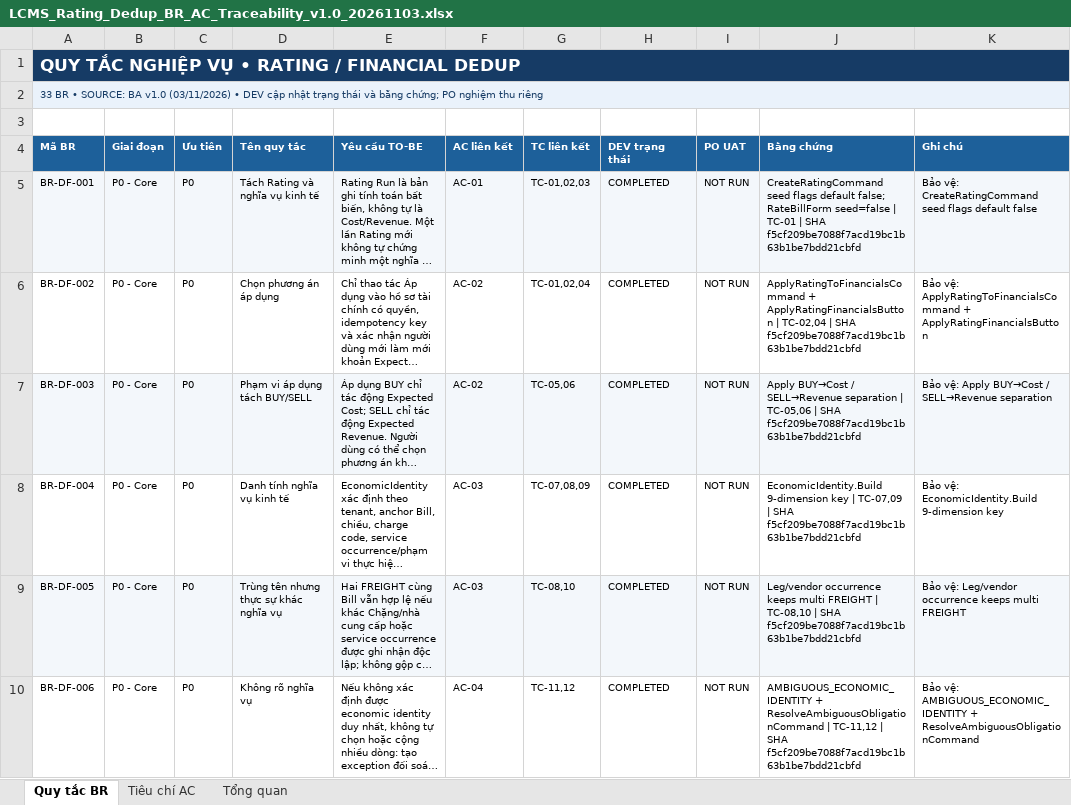
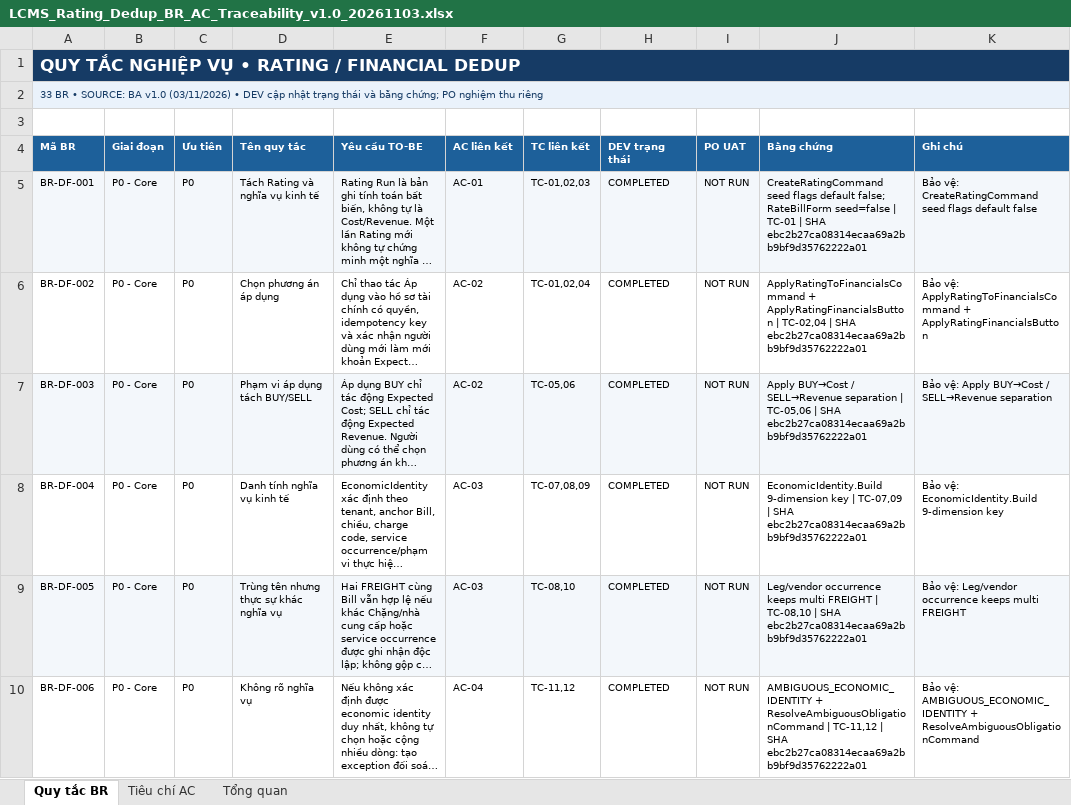
Before and after one commit to thanhquyen129/CMS, an Excel workbook: docs/po/03112026/LCMS_Rating_Financial_Dedup_P0P1_v1.0_20261103/LCMS_Rating_Dedup_BR_AC_Traceability_v1.0_20261103.xlsx, sheet Quy tắc BR, drawn as a sheet; only a part is shown; long unchanged cells end in …; values as stored, in another font and other column widths than the file's, no borders; the diff covers the shown part only; the diff names each change by its address in the sheet, - before the commit and + after, or states it on an @@ line.

```diff
--- a/docs/po/03112026/LCMS_Rating_Financial_Dedup_P0P1_v1.0_20261103/LCMS_Rating_Dedup_BR_AC_Traceability_v1.0_20261103.xlsx (sheet Quy tắc BR)
+++ b/docs/po/03112026/LCMS_Rating_Financial_Dedup_P0P1_v1.0_20261103/LCMS_Rating_Dedup_BR_AC_Traceability_v1.0_20261103.xlsx (sheet Quy tắc BR)
-J5 (Bằng chứng): …| SHA f5cf209be7088f7acd19bc1b63b1be7bdd21cbfd
+J5 (Bằng chứng): …| SHA ebc2b27ca08314ecaa69a2bb9bf9d35762222a01
-J6 (Bằng chứng): …| SHA f5cf209be7088f7acd19bc1b63b1be7bdd21cbfd
+J6 (Bằng chứng): …| SHA ebc2b27ca08314ecaa69a2bb9bf9d35762222a01
-J7 (Bằng chứng): …| SHA f5cf209be7088f7acd19bc1b63b1be7bdd21cbfd
+J7 (Bằng chứng): …| SHA ebc2b27ca08314ecaa69a2bb9bf9d35762222a01
-J8 (Bằng chứng): …| SHA f5cf209be7088f7acd19bc1b63b1be7bdd21cbfd
+J8 (Bằng chứng): …| SHA ebc2b27ca08314ecaa69a2bb9bf9d35762222a01
-J9 (Bằng chứng): …| SHA f5cf209be7088f7acd19bc1b63b1be7bdd21cbfd
+J9 (Bằng chứng): …| SHA ebc2b27ca08314ecaa69a2bb9bf9d35762222a01
-J10 (Bằng chứng): …| SHA f5cf209be7088f7acd19bc1b63b1be7bdd21cbfd
+J10 (Bằng chứng): …| SHA ebc2b27ca08314ecaa69a2bb9bf9d35762222a01
```
Also changed, not shown: 27 edited cells elsewhere in this sheet, sheet Tiêu chí AC, docs/po/03112026/LCMS_Rating_Financial_Dedup_P0P1_v1.0_20261103/LCMS_Rating_Dedup_Impact_Migration_Reconciliation_v1.0_20261103.xlsx, docs/po/03112026/LCMS_Rating_Financial_Dedup_P0P1_v1.0_20261103/LCMS_Rating_Dedup_UAT_Matrix_55TC_v1.0_20261103.xlsx, 5 other files.
